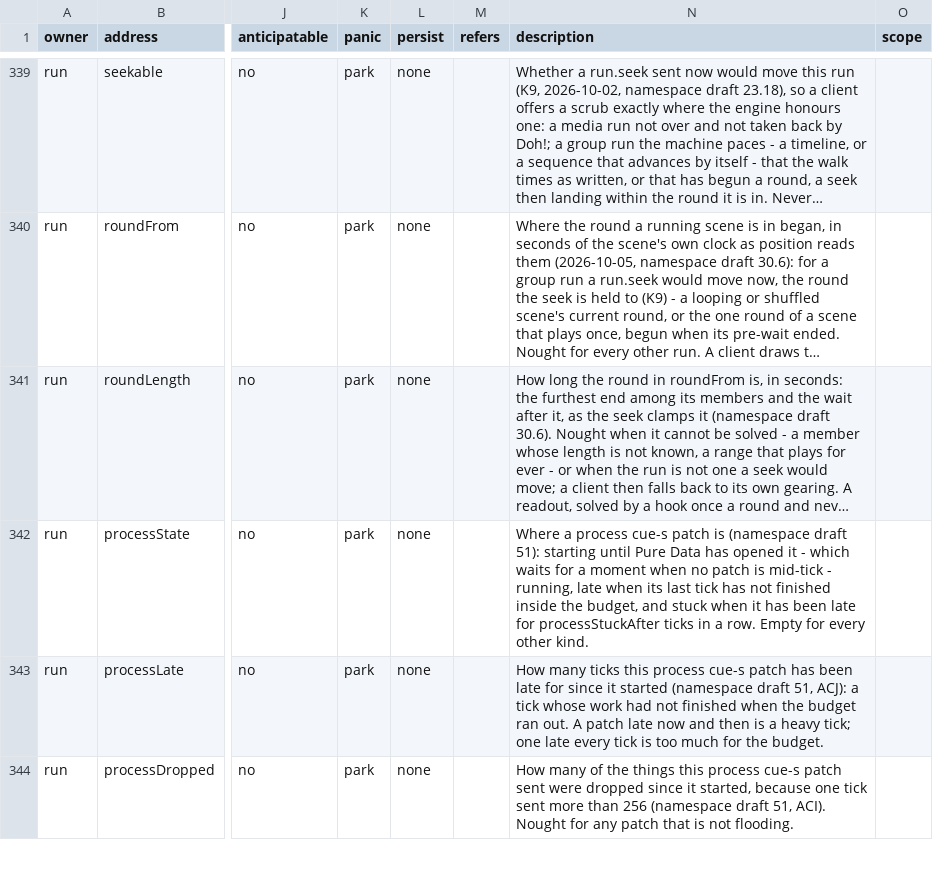
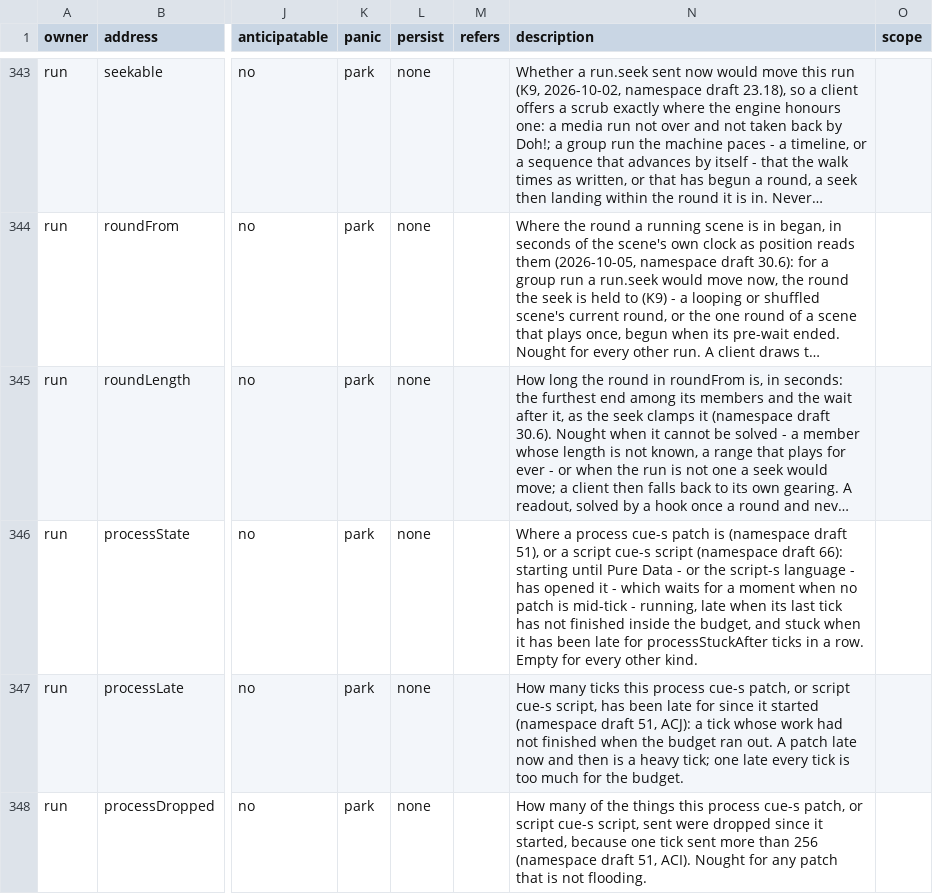
Before and after one commit to pob31/go.dot, a CSV file: docs/parameters/godot-parameters.csv, drawn as a sheet; only a part is shown, gaps mark what is left out; long unchanged cells end in …; addresses are those after the commit; the diff covers the shown part only; the diff names each change by its address in the sheet, - before the commit and + after, or states it on an @@ line.

```diff
--- a/docs/parameters/godot-parameters.csv
+++ b/docs/parameters/godot-parameters.csv
-N346 (description): …(namespace draft 51): starting until Pure Data has opened…
+N346 (description): …(namespace draft 51), or a script cue-s script (namespace draft 66): starting until Pure Data - or the script-s language - has opened…
-N347 (description): …process cue-s patch has been…
+N347 (description): …process cue-s patch, or script cue-s script, has been…
-N348 (description): …process cue-s patch sent were…
+N348 (description): …process cue-s patch, or script cue-s script, sent were…
```
Also changed, not shown: 4 added rows and 4 edited cells elsewhere in this file, 12 other files.
